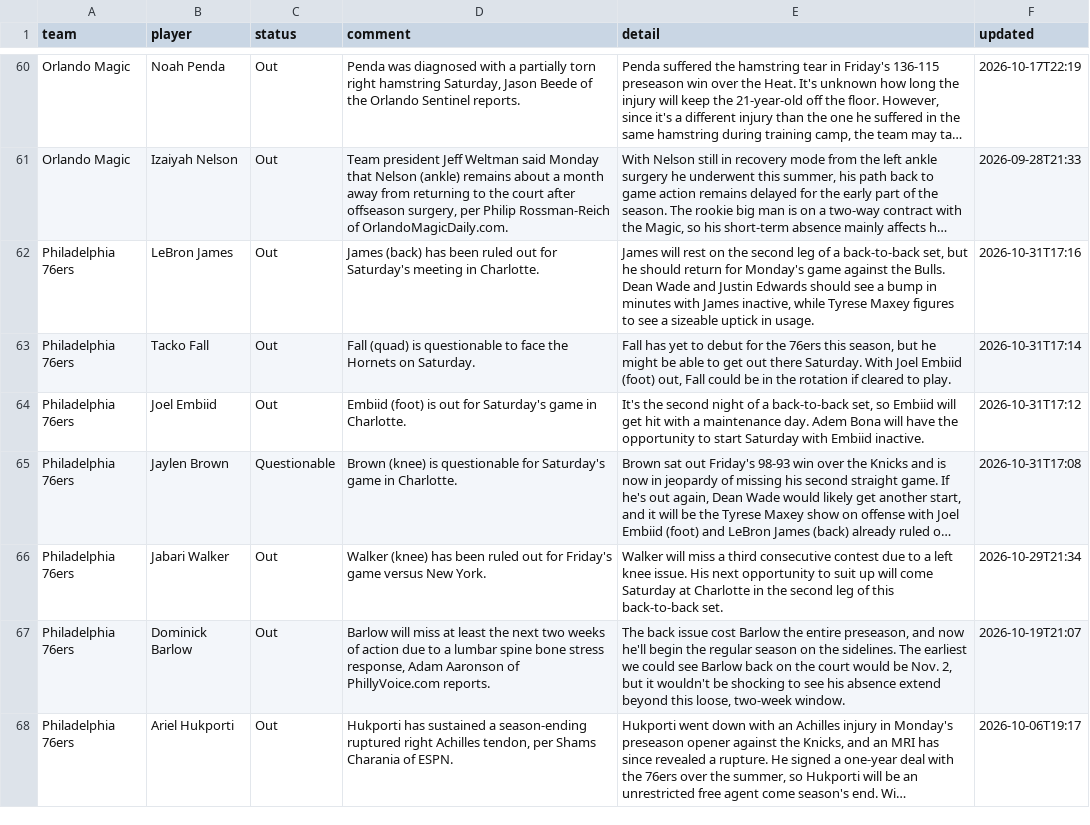
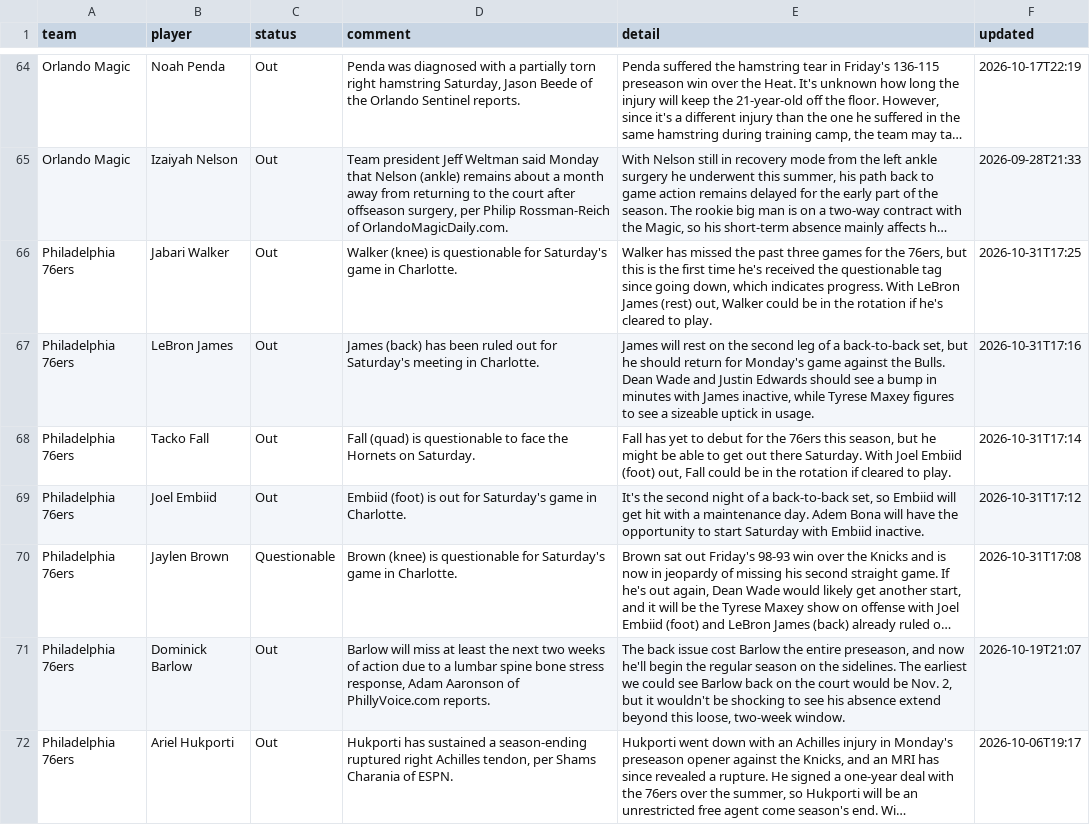
Before and after one commit to barrca12-rgb/NBA, a CSV file: injuries/latest.csv, drawn as a sheet; only a part is shown, gaps mark what is left out; long unchanged cells end in …; removed rows and columns are numbered as before the commit, all else as after; the diff covers the shown part only; the diff names each change by its address in the sheet, - before the commit and + after, or states it on an @@ line.

```diff
--- a/injuries/latest.csv
+++ b/injuries/latest.csv
+row 66: Philadelphia 76ers | Jabari Walker | Out | Walker (knee) is questionable for Saturday's game in Charlotte. | Walker has missed the past three games for the 76ers, but this is the first time he's received the questionable tag since going down, which indicates progress. With LeBron James (rest) out, Walker could be in the rotation if he's cleared to play. | 2026-10-31T17:25
-row 66: Philadelphia 76ers | Jabari Walker | Out | Walker (knee) has been ruled out for Friday's game versus New York. | Walker will miss a third consecutive contest due to a left knee issue. His next opportunity to suit up will come Saturday at Charlotte in the second leg of this back-to-back set. | 2026-10-29T21:34
```
Also changed, not shown: 7 added rows, 5 removed rows and 3 edited cells elsewhere in this file, injuries/log.csv, lines/closing.csv, 2 other files.
